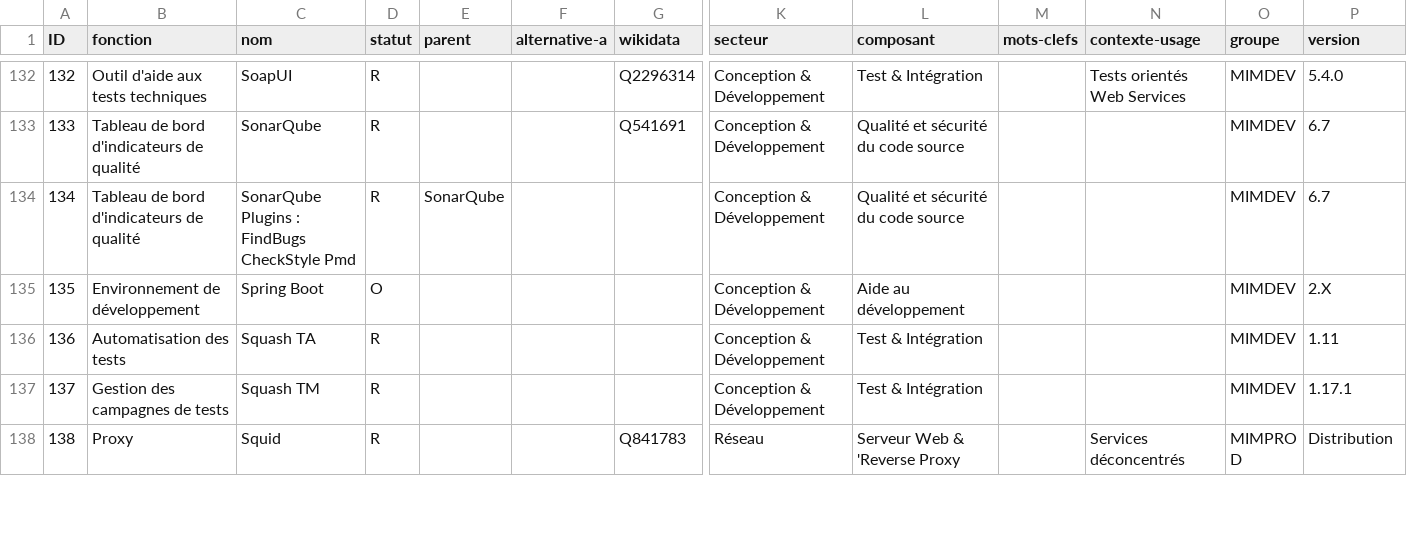
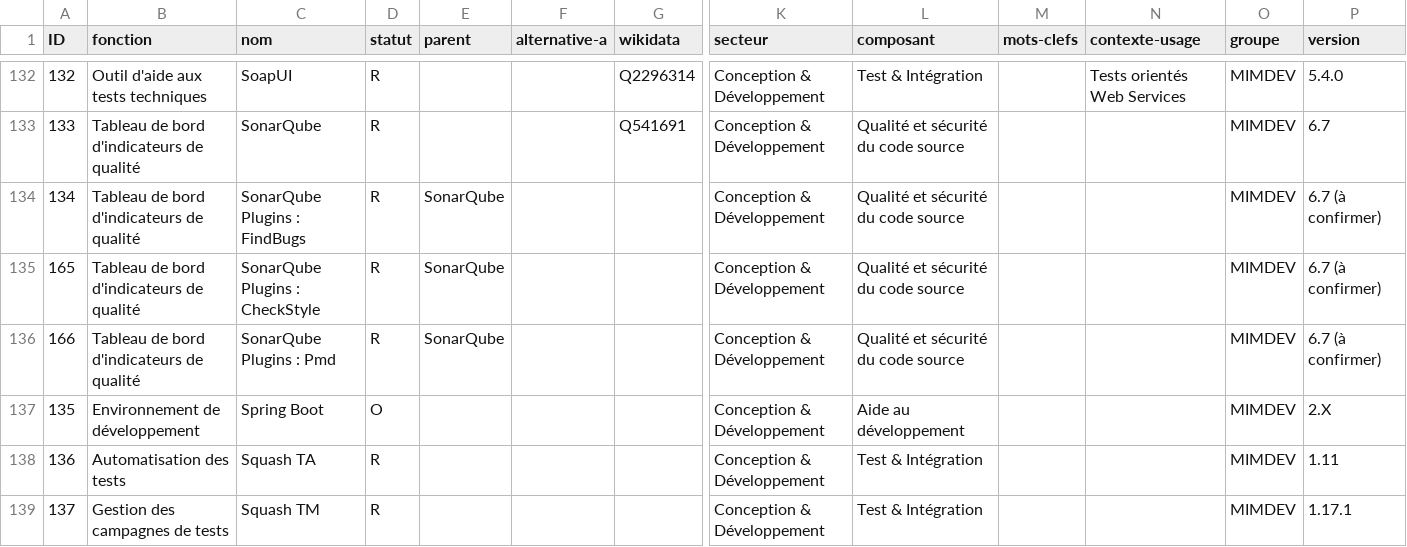
Before and after one commit to dzc34/sill, a CSV file: 2020/sill-2020.csv, drawn as a sheet; only a part is shown, gaps mark what is left out; the shorter side is filled out with more unchanged rows; addresses are those after the commit; rows hold the shown columns only; the diff names each change by its address in the sheet, - before the commit and + after, or states it on an @@ line.

Commit message:
Ajout d'une entrée pour chaque Plugin SonarQube

```diff
--- a/2020/sill-2020.csv
+++ b/2020/sill-2020.csv
+row 134: 134 | Tableau de bord d'indicateurs de qualité | SonarQube Plugins : FindBugs | R | SonarQube |  |  | Conception & Développement | Qualité et sécurité du code source |  |  | MIMDEV | 6.7 (à confirmer)
@@ column A (ID) renumbered in row 135 @@
-C135 (nom): SonarQube Plugins : FindBugs CheckStyle Pmd
+C135 (nom): SonarQube Plugins : CheckStyle
-P135 (version): 6.7
+P135 (version): 6.7 (à confirmer)
+row 136: 166 | Tableau de bord d'indicateurs de qualité | SonarQube Plugins : Pmd | R | SonarQube |  |  | Conception & Développement | Qualité et sécurité du code source |  |  | MIMDEV | 6.7 (à confirmer)
```
